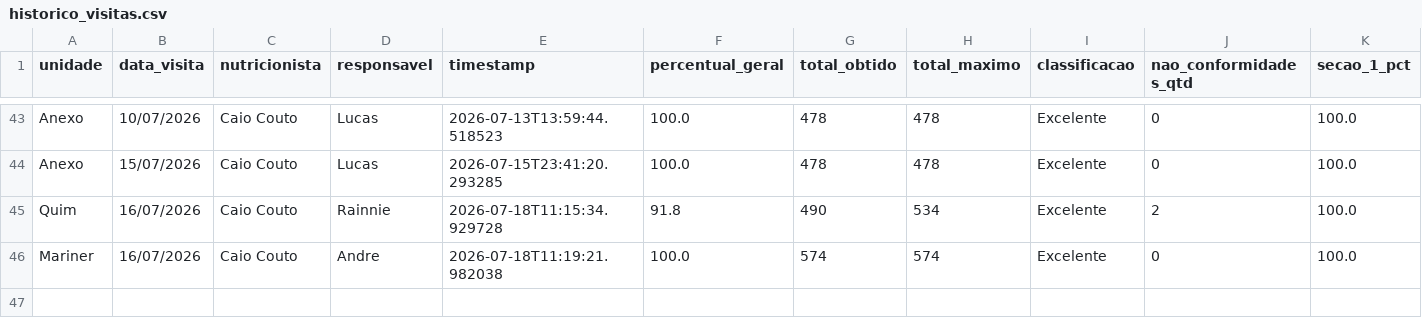
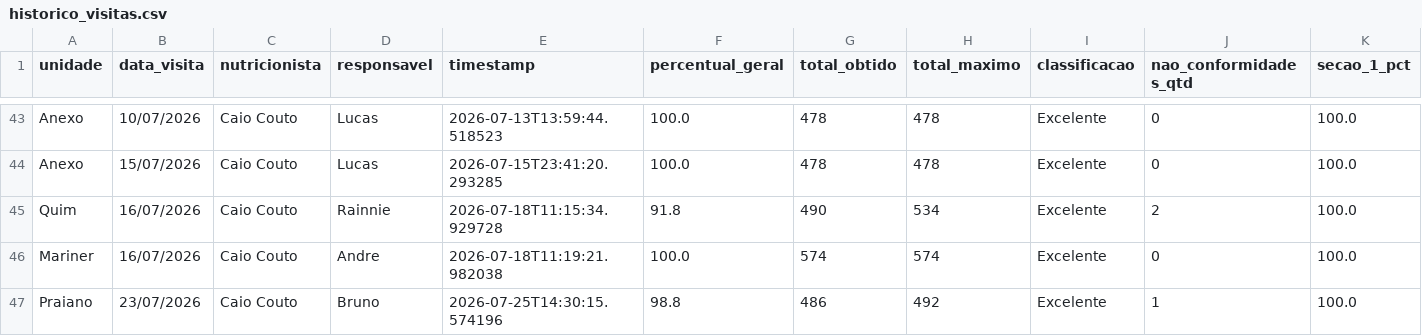
Before and after one commit to caiocoutonutri/seguranca_dos_alimentos, a CSV file: data/historico_visitas.csv, drawn as a sheet; only a part is shown, gaps mark what is left out; rows hold the shown columns only; the diff names each change by its address in the sheet, - before the commit and + after, or states it on an @@ line.

Commit message:
Atualiza historico_visitas.csv via Streamlit

```diff
--- a/data/historico_visitas.csv
+++ b/data/historico_visitas.csv
+row 47: Praiano | 23/07/2026 | Caio Couto | Bruno | 2026-07-25T14:30:15.574196 | 98.8 | 486 | 492 | Excelente | 1 | 100.0
```
